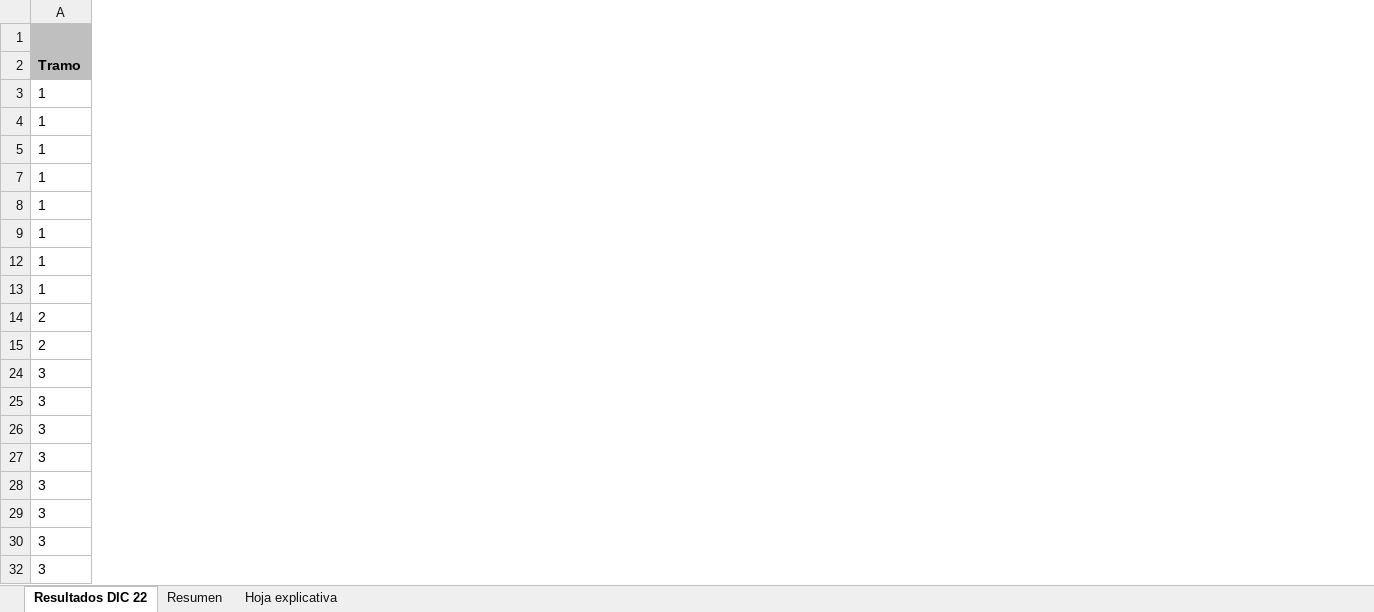
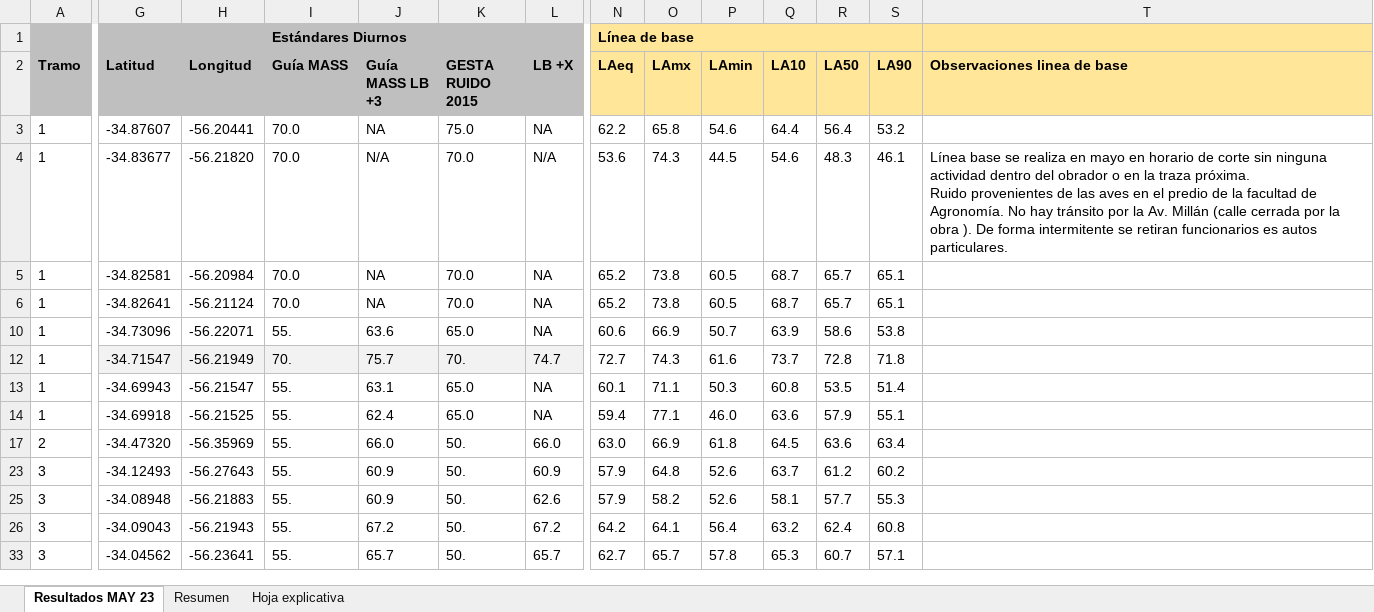
Before and after one commit to moras98/web_adapta_apps, an Excel workbook: servicios_adapta/excel_templates/GVC_FCC_R_NPS_EF_MMM_AAAA.xlsx, sheet Resultados MAY 23, drawn as a sheet; only a part is shown, gaps mark what is left out; values as stored, in another font and other column widths than the file's, no borders; conditional formats and table styles not drawn; removed rows and columns are numbered as before the commit, all else as after; rows hold the shown columns only; ↵ is a line break in a cell; the diff covers the shown part only; the diff names each change by its address in the sheet, - before the commit and + after, or states it on an @@ line.

Commit message:
template ef

```diff
--- a/servicios_adapta/excel_templates/GVC_FCC_R_NPS_EF_MMM_AAAA.xlsx (sheet Resultados MAY 23)
+++ b/servicios_adapta/excel_templates/GVC_FCC_R_NPS_EF_MMM_AAAA.xlsx (sheet Resultados MAY 23)
-sheet tab: Resultados DIC 22
+sheet tab: Resultados MAY 23
@@ column G (Latitud) unhidden, row 3: -34.87607; rows 5-10: -34.82581 | -34.82641 | -34.73096; rows 13-17: -34.69943 | -34.69918 | -34.47320; rows 25-33: -34.08948 | -34.09043 | -34.04562 @@
@@ column H (Longitud) unhidden, row 3: -56.20441; rows 5-10: -56.20984 | -56.21124 | -56.22071; rows 13-17: -56.21547 | -56.21525 | -56.35969; rows 25-33: -56.21883 | -56.21943 | -56.23641 @@
@@ column I (Guía MASS) unhidden, row 1: Estándares Diurnos; row 3: 70.0; rows 5-10: 70.0 | 70.0 | 55.; rows 13-17: all 55.; rows 25-33: all 55. @@
@@ column J (Guía MASS LB +3) unhidden, row 3: NA; rows 5-10: NA | NA | 63.6; rows 13-17: 63.1 | 62.4 | 66.0; rows 25-33: 60.9 | 67.2 | 65.7 @@
@@ column K (GESTA RUIDO 2015) unhidden, row 3: 75.0; rows 5-10: 70.0 | 70.0 | 65.0; rows 13-17: 65.0 | 65.0 | 50.; rows 25-33: all 50. @@
@@ column L (LB +X) unhidden, row 3: NA; rows 5-10: all NA; rows 13-17: NA | NA | 66.0; rows 25-33: 62.6 | 67.2 | 65.7 @@
@@ column N (LAeq) unhidden, row 1: Línea de base; row 3: 62.2; rows 5-10: 65.2 | 65.2 | 60.6; rows 13-17: 60.1 | 59.4 | 63.0; rows 25-33: 57.9 | 64.2 | 62.7 @@
@@ column O (LAmx) unhidden, row 3: 65.8; rows 5-10: 73.8 | 73.8 | 66.9; rows 13-17: 71.1 | 77.1 | 66.9; rows 25-33: 58.2 | 64.1 | 65.7 @@
@@ column P (LAmin) unhidden, row 3: 54.6; rows 5-10: 60.5 | 60.5 | 50.7; rows 13-17: 50.3 | 46.0 | 61.8; rows 25-33: 52.6 | 56.4 | 57.8 @@
@@ column Q (LA10) unhidden, row 3: 64.4; rows 5-10: 68.7 | 68.7 | 63.9; rows 13-17: 60.8 | 63.6 | 64.5; rows 25-33: 58.1 | 63.2 | 65.3 @@
@@ column R (LA50) unhidden, row 3: 56.4; rows 5-10: 65.7 | 65.7 | 58.6; rows 13-17: 53.5 | 57.9 | 63.6; rows 25-33: 57.7 | 62.4 | 60.7 @@
@@ column S (LA90) unhidden, row 3: 53.2; rows 5-10: 65.1 | 65.1 | 53.8; rows 13-17: 51.4 | 55.1 | 63.4; rows 25-33: 55.3 | 60.8 | 57.1 @@
@@ column T (Observaciones linea de base) unhidden, empty @@
+row 4: 1 | -34.83677 | -56.21820 | 70.0 | N/A | 70.0 | N/A | 53.6 | 74.3 | 44.5 | 54.6 | 48.3 | 46.1 | Línea base se realiza en mayo en horario de corte sin ninguna actividad dentro del obrador o en la traza próxima. ↵ Ruido provenientes de las aves en el predio de la facultad de Agronomía. No hay tránsito por la Av. Millán (calle cerrada por la obra ). De forma intermitente se retiran funcionarios es autos particulares.
-row 7: 1
-row 8: 1
+row 12: 1 | -34.71547 | -56.21949 | 70. | 75.7 | 70. | 74.7 | 72.7 | 74.3 | 61.6 | 73.7 | 72.8 | 71.8
-row 15: 2
+row 23: 3 | -34.12493 | -56.27643 | 55. | 60.9 | 50. | 60.9 | 57.9 | 64.8 | 52.6 | 63.7 | 61.2 | 60.2
-row 26: 3
-row 27: 3
-row 28: 3
-row 29: 3
-row 30: 3
```
Also changed, not shown: 1 added row, 1 added column, 1 removed column, 19 edited cells and cell formats elsewhere in this sheet, sheet Resumen, formulas that keep their value, hidden cells, charts or pictures.
